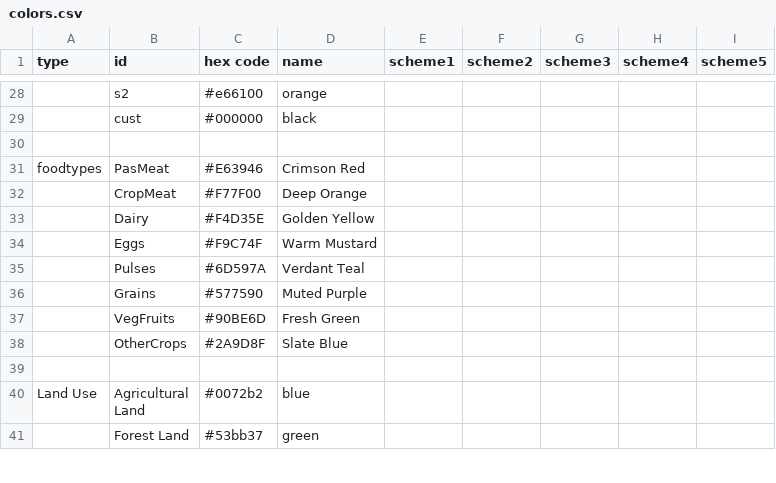
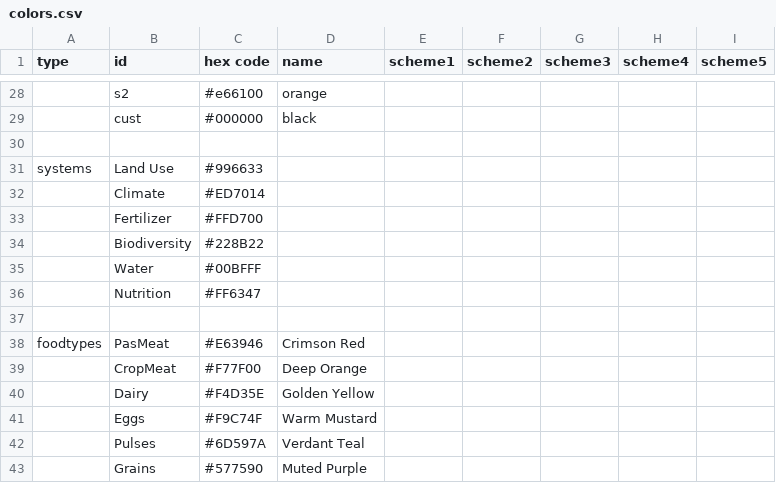
Before and after one commit to climatechoice/felix, a CSV file: config/colors.csv, drawn as a sheet; only a part is shown, gaps mark what is left out; the shorter side is filled out with more unchanged rows; the diff names each change by its address in the sheet, - before the commit and + after, or states it on an @@ line.

```diff
--- a/config/colors.csv
+++ b/config/colors.csv
+row 31: systems | Land Use | #996633
+row 32:  | Climate | #ED7014
+row 33:  | Fertilizer | #FFD700
+row 34:  | Biodiversity | #228B22
+row 35:  | Water | #00BFFF
+row 36:  | Nutrition | #FF6347
+row 37: (empty)
```
Also changed, not shown: config/graphs.csv, 4 other files.
